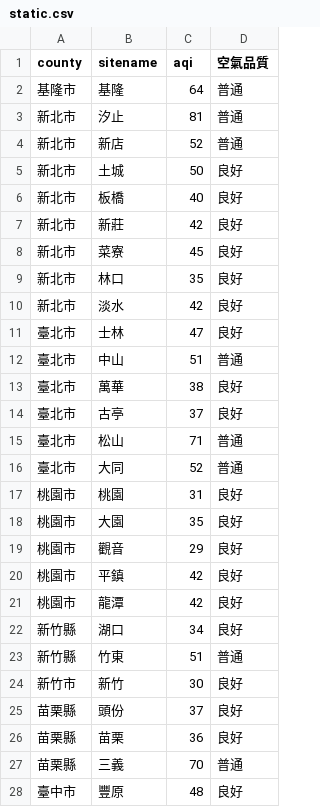
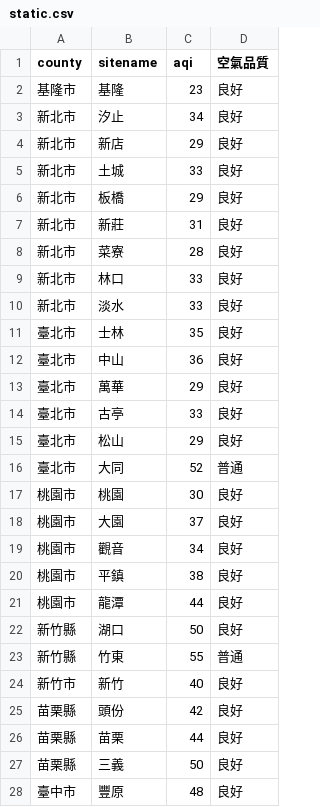
Before and after one commit to sakiii000/opensource-mid, a CSV file: static.csv, drawn as a sheet; only a part is shown; the diff covers the shown part only.

```diff
--- a/static.csv
+++ b/static.csv
@@ -1,28 +1,28 @@
 county,sitename,aqi,空氣品質
-基隆市,基隆,64,普通
-新北市,汐止,81,普通
-新北市,新店,52,普通
-新北市,土城,50,良好
-新北市,板橋,40,良好
-新北市,新莊,42,良好
-新北市,菜寮,45,良好
-新北市,林口,35,良好
-新北市,淡水,42,良好
-臺北市,士林,47,良好
-臺北市,中山,51,普通
-臺北市,萬華,38,良好
-臺北市,古亭,37,良好
-臺北市,松山,71,普通
+基隆市,基隆,23,良好
+新北市,汐止,34,良好
+新北市,新店,29,良好
+新北市,土城,33,良好
+新北市,板橋,29,良好
+新北市,新莊,31,良好
+新北市,菜寮,28,良好
+新北市,林口,33,良好
+新北市,淡水,33,良好
+臺北市,士林,35,良好
+臺北市,中山,36,良好
+臺北市,萬華,29,良好
+臺北市,古亭,33,良好
+臺北市,松山,29,良好
 臺北市,大同,52,普通
-桃園市,桃園,31,良好
-桃園市,大園,35,良好
-桃園市,觀音,29,良好
-桃園市,平鎮,42,良好
-桃園市,龍潭,42,良好
-新竹縣,湖口,34,良好
-新竹縣,竹東,51,普通
-新竹市,新竹,30,良好
-苗栗縣,頭份,37,良好
-苗栗縣,苗栗,36,良好
-苗栗縣,三義,70,普通
+桃園市,桃園,30,良好
+桃園市,大園,37,良好
+桃園市,觀音,34,良好
+桃園市,平鎮,38,良好
+桃園市,龍潭,44,良好
+新竹縣,湖口,50,良好
+新竹縣,竹東,55,普通
+新竹市,新竹,40,良好
+苗栗縣,頭份,42,良好
+苗栗縣,苗栗,44,良好
+苗栗縣,三義,50,良好
 臺中市,豐原,48,良好
```
Also changed, not shown: 71 edited cells elsewhere in this file, api.csv.
